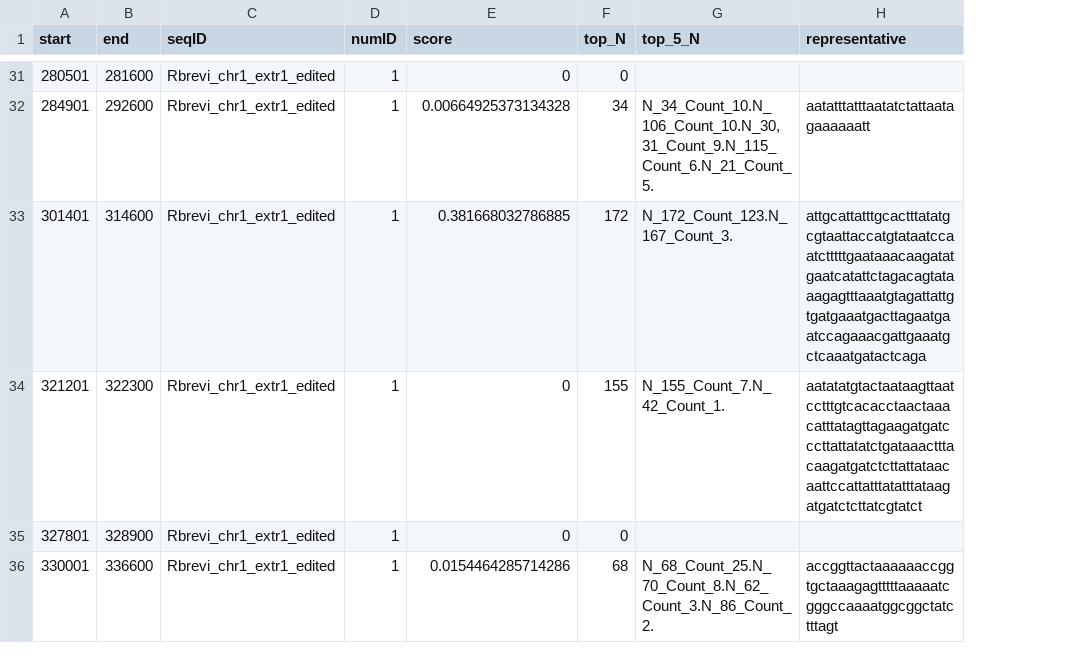
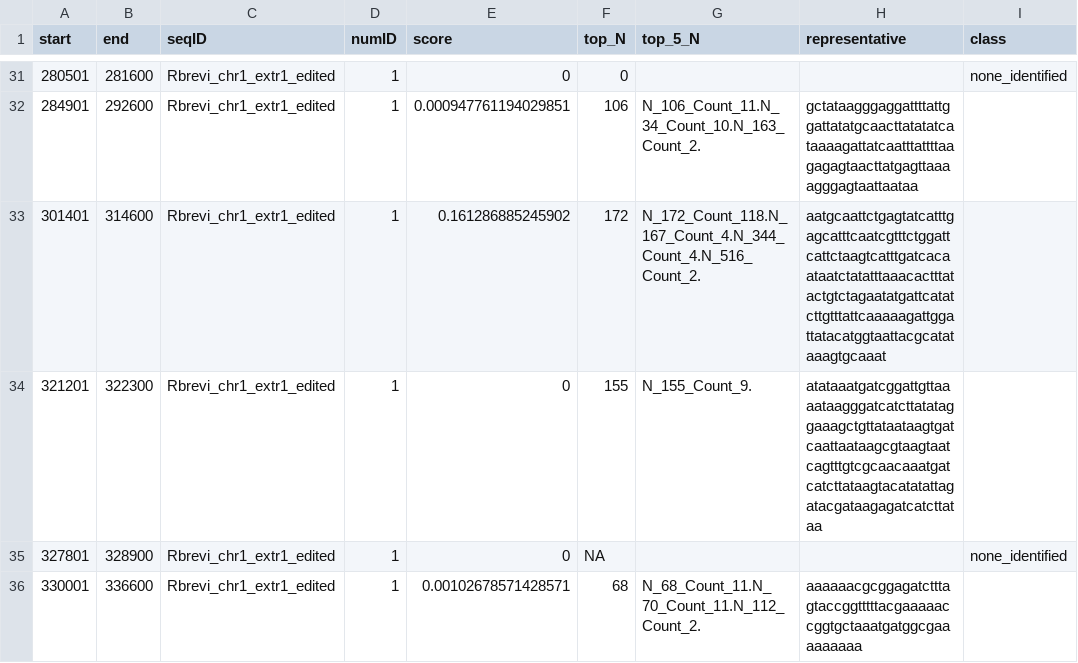
Before and after one commit to vlothec/TRASH_2, a CSV file: temp/Rbrevi_chr1_extr1_edited.fasta_arrays.csv, drawn as a sheet; only a part is shown, gaps mark what is left out; the diff covers the shown part only; the diff names each change by its address in the sheet, - before the commit and + after, or states it on an @@ line.

```diff
--- a/temp/Rbrevi_chr1_extr1_edited.fasta_arrays.csv
+++ b/temp/Rbrevi_chr1_extr1_edited.fasta_arrays.csv
+column I (class), rows 31-35: none_identified |  |  |  | none_identified
-E32 (score): 0.00664925373134328
+E32 (score): 0.000947761194029851
-F32 (top_N): 34
+F32 (top_N): 106
-G32 (top_5_N): N_34_Count_10.N_106_Count_10.N_30,31_Count_9.N_115_Count_6.N_21_Count_5.
+G32 (top_5_N): N_106_Count_11.N_34_Count_10.N_163_Count_2.
-H32 (representative): aatatttatttaatatctattaatagaaaaaatt
+H32 (representative): gctataagggaggattttattggattatatgcaacttatatatcataaaagattatcaatttattttaagagagtaacttatgagttaaaagggagtaattaataa
-E33 (score): 0.381668032786885
+E33 (score): 0.161286885245902
-G33 (top_5_N): N_172_Count_123.N_167_Count_3.
+G33 (top_5_N): N_172_Count_118.N_167_Count_4.N_344_Count_4.N_516_Count_2.
-H33 (representative): attgcattatttgcactttatatgcgtaattaccatgtataatccaatctttttgaataaacaagatatgaatcatattctagacagtataaagagtttaaatgtagattattgtgatgaaatgacttagaatgaatccagaaacgattgaaatgctcaaatgatactcaga
+H33 (representative): aatgcaattctgagtatcatttgagcatttcaatcgtttctggattcattctaagtcatttgatcacaataatctatatttaaacactttatactgtctagaatatgattcatatcttgtttattcaaaaagattggattatacatggtaattacgcatataaagtgcaaat
-G34 (top_5_N): N_155_Count_7.N_42_Count_1.
+G34 (top_5_N): N_155_Count_9.
-H34 (representative): aatatatgtactaataagttaatcctttgtcacacctaactaaacatttatagttagaagatgatcccttattatatctgataaactttacaagatgatctcttattataacaattccattatttatatttataagatgatctcttatcgtatct
+H34 (representative): atataaatgatcggattgttaaaataagggatcatcttatataggaaagctgttataataagtgatcaattaataagcgtaagtaatcagtttgtcgcaacaaatgatcatcttataagtacatatattagatacgataagagatcatcttataa
-F35 (top_N): 0
+F35 (top_N): NA
-E36 (score): 0.0154464285714286
+E36 (score): 0.00102678571428571
-G36 (top_5_N): N_68_Count_25.N_70_Count_8.N_62_Count_3.N_86_Count_2.
+G36 (top_5_N): N_68_Count_11.N_70_Count_11.N_112_Count_2.
-H36 (representative): accggttactaaaaaaccggtgctaaagagtttttaaaaatcgggccaaaatggcggctatctttagt
+H36 (representative): aaaaaacgcggagatctttagtaccggtttttacgaaaaaccggtgctaaatgatggcgaaaaaaaaa
```
Also changed, not shown: 7 added rows, 7 removed rows and 49 edited cells elsewhere in this file, 10 other files.
